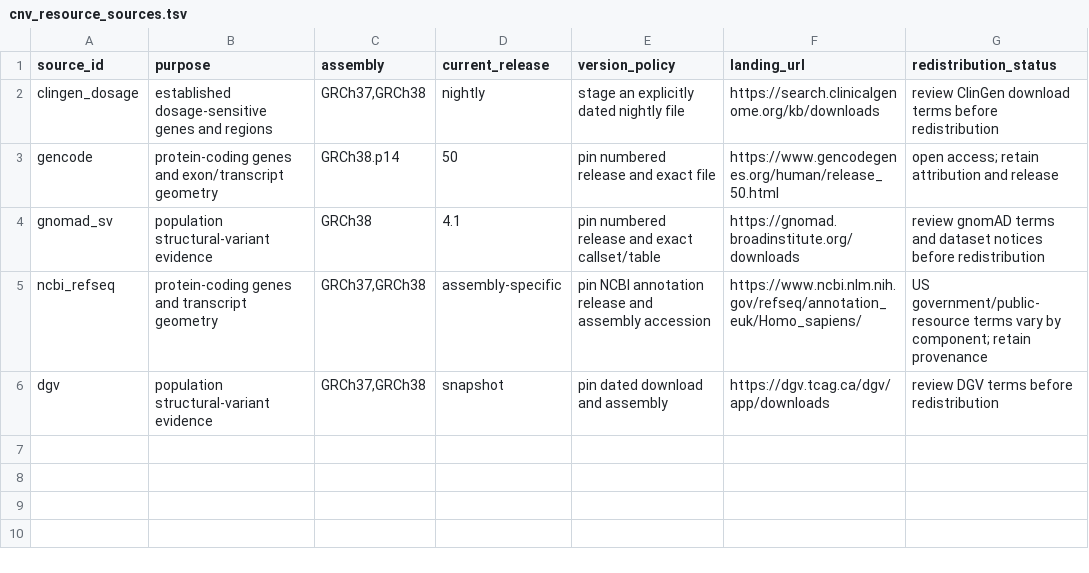
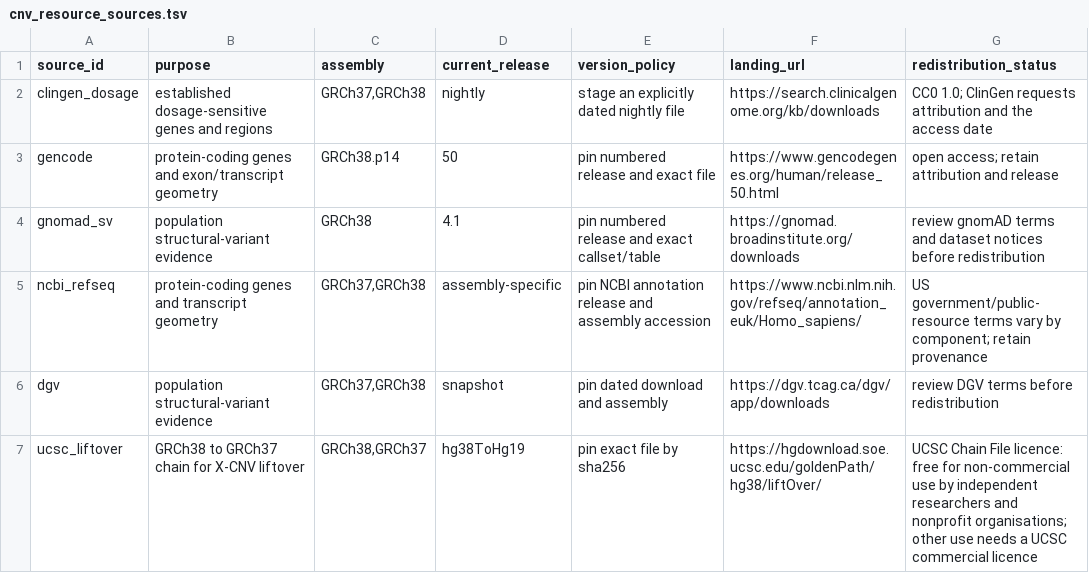
Before and after one commit to RGenomicsETL/XCNV, a TSV file: inst/extdata/cnv_resource_sources.tsv, drawn as a sheet.

Commit message:
Build the GRCh38 gene and ClinGen dosage relations from pinned sources
tools/build_grch38_resources.R stages GENCODE 50 basic annotation, the
dated ClinGen GRCh38 gene and region curation lists and the UCSC
hg38ToHg19 chain through tools/stage_cnv_resource.R, then writes
genes.parquet and dosage.parquet with the columns, BED coordinates,
assembly and provenance that derive_cnv_2019_evidence() requires. The
script checks the relations with derive_cnv_2019_evidence() and writes
the receipts of all inputs to sources.tsv.

stage_cnv_resource.R rejected every download: it compared the openssl
hash object with a string. It now compares plain strings and removes a
partial download on failure, because on.exit() does not run at the top
level of an Rscript.

The source list names the UCSC chain and its non-commercial licence and
records ClinGen's CC0 terms.

```diff
--- a/inst/extdata/cnv_resource_sources.tsv
+++ b/inst/extdata/cnv_resource_sources.tsv
@@ -1,3 +1,3 @@
 source_id	purpose	assembly	current_release	version_policy	landing_url	redistribution_status
-clingen_dosage	established dosage-sensitive genes and regions	GRCh37,GRCh38	nightly	stage an explicitly dated nightly file	https://search.clinicalgenome.org/kb/downloads	review ClinGen download terms before redistribution
+clingen_dosage	established dosage-sensitive genes and regions	GRCh37,GRCh38	nightly	stage an explicitly dated nightly file	https://search.clinicalgenome.org/kb/downloads	CC0 1.0; ClinGen requests attribution and the access date
 gencode	protein-coding genes and exon/transcript geometry	GRCh38.p14	50	pin numbered release and exact file	https://www.gencodegenes.org/human/release_50.html	open access; retain attribution and release
@@ -6 +6,2 @@ ncbi_refseq	protein-coding genes and transcript geometry	GRCh37,GRCh38	assembly-
 dgv	population structural-variant evidence	GRCh37,GRCh38	snapshot	pin dated download and assembly	https://dgv.tcag.ca/dgv/app/downloads	review DGV terms before redistribution
+ucsc_liftover	GRCh38 to GRCh37 chain for X-CNV liftover	GRCh38,GRCh37	hg38ToHg19	pin exact file by sha256	https://hgdownload.soe.ucsc.edu/goldenPath/hg38/liftOver/	UCSC Chain File licence: free for non-commercial use by independent researchers and nonprofit organisations; other use needs a UCSC commercial licence
```
Also changed, not shown: 3 other files.
